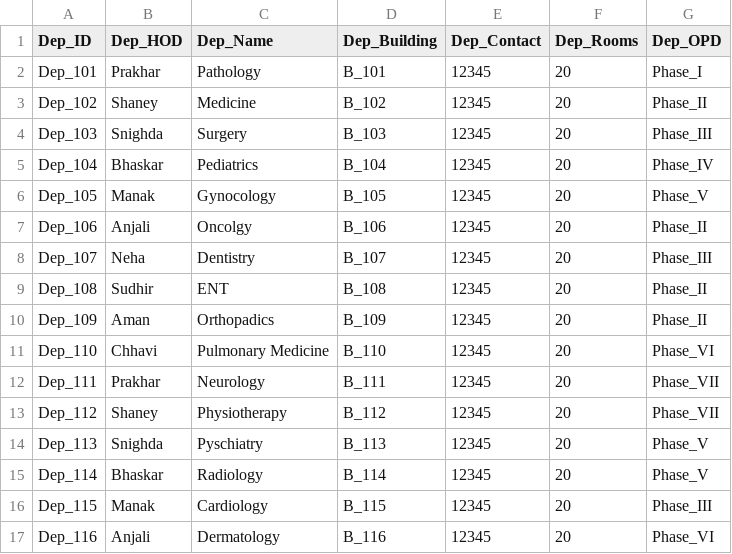
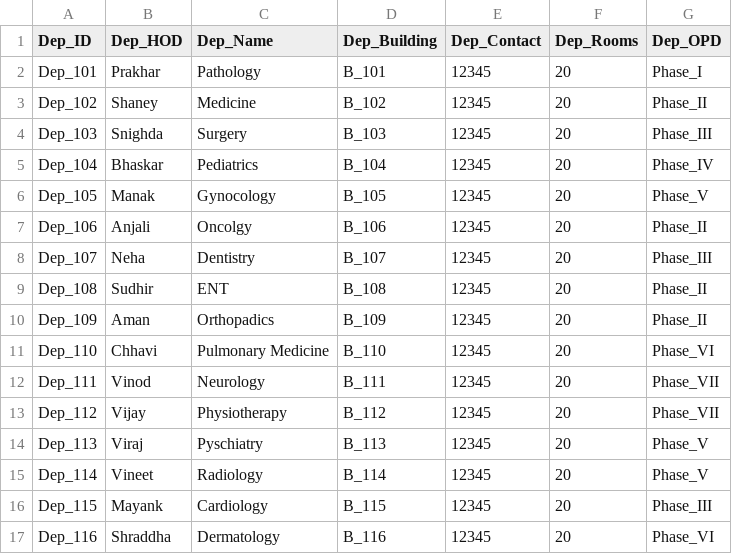
Before and after one commit to piyush18184/MT18179_MT18184_MT18203, a CSV file: department.csv, drawn as a sheet.

```diff
--- a/department.csv
+++ b/department.csv
@@ -11,7 +11,7 @@
 "Dep_110";"Chhavi";"Pulmonary Medicine";"B_110";12345;20;"Phase_VI"
-"Dep_111";"Prakhar";"Neurology";"B_111";12345;20;"Phase_VII"
-"Dep_112";"Shaney";"Physiotherapy";"B_112";12345;20;"Phase_VII"
-"Dep_113";"Snighda";"Pyschiatry";"B_113";12345;20;"Phase_V"
-"Dep_114";"Bhaskar";"Radiology";"B_114";12345;20;"Phase_V"
-"Dep_115";"Manak";"Cardiology";"B_115";12345;20;"Phase_III"
-"Dep_116";"Anjali";"Dermatology";"B_116";12345;20;"Phase_VI"
+"Dep_111";"Vinod";"Neurology";"B_111";12345;20;"Phase_VII"
+"Dep_112";"Vijay";"Physiotherapy";"B_112";12345;20;"Phase_VII"
+"Dep_113";"Viraj";"Pyschiatry";"B_113";12345;20;"Phase_V"
+"Dep_114";"Vineet";"Radiology";"B_114";12345;20;"Phase_V"
+"Dep_115";"Mayank";"Cardiology";"B_115";12345;20;"Phase_III"
+"Dep_116";"Shraddha";"Dermatology";"B_116";12345;20;"Phase_VI"
```
Also changed, not shown: doctor_details.csv, 2 other files.
